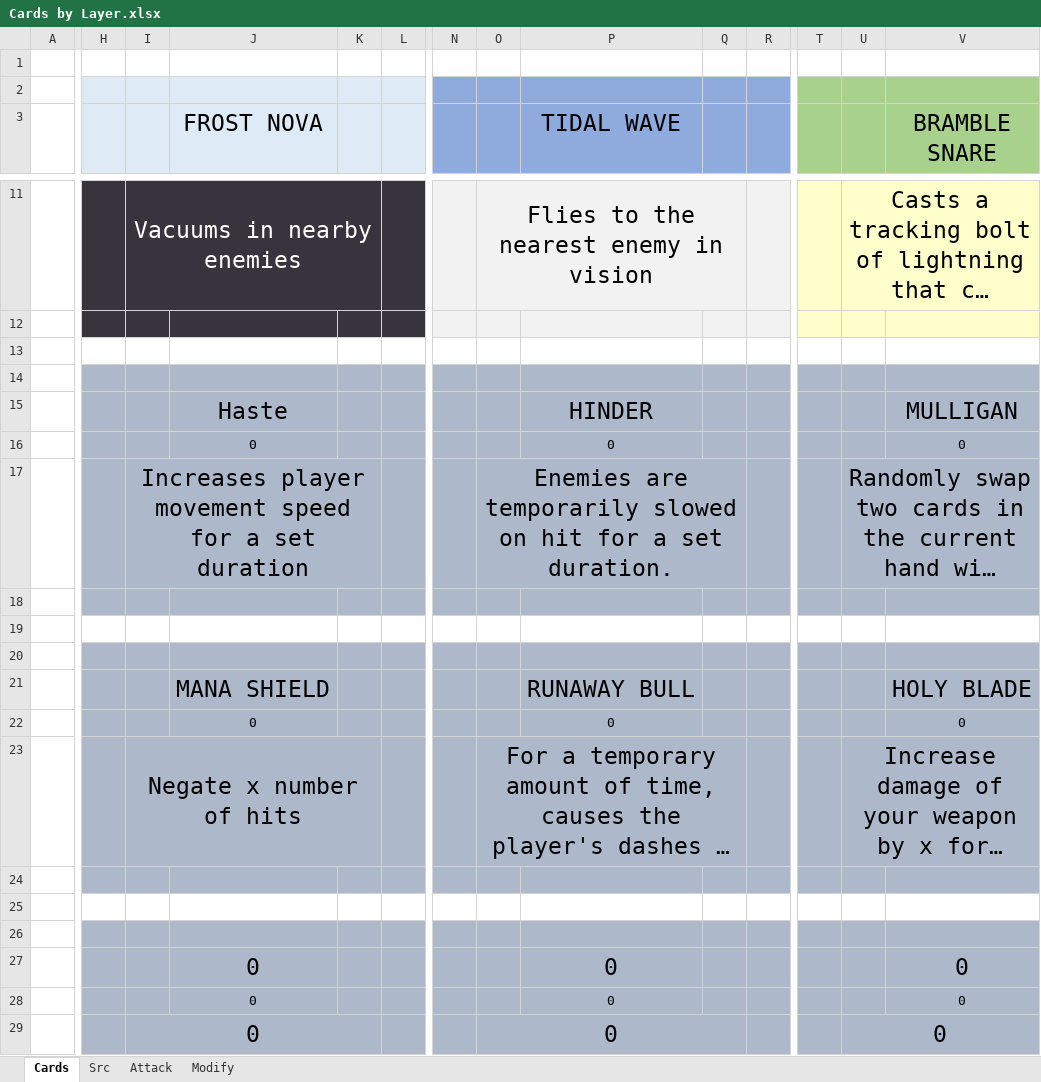
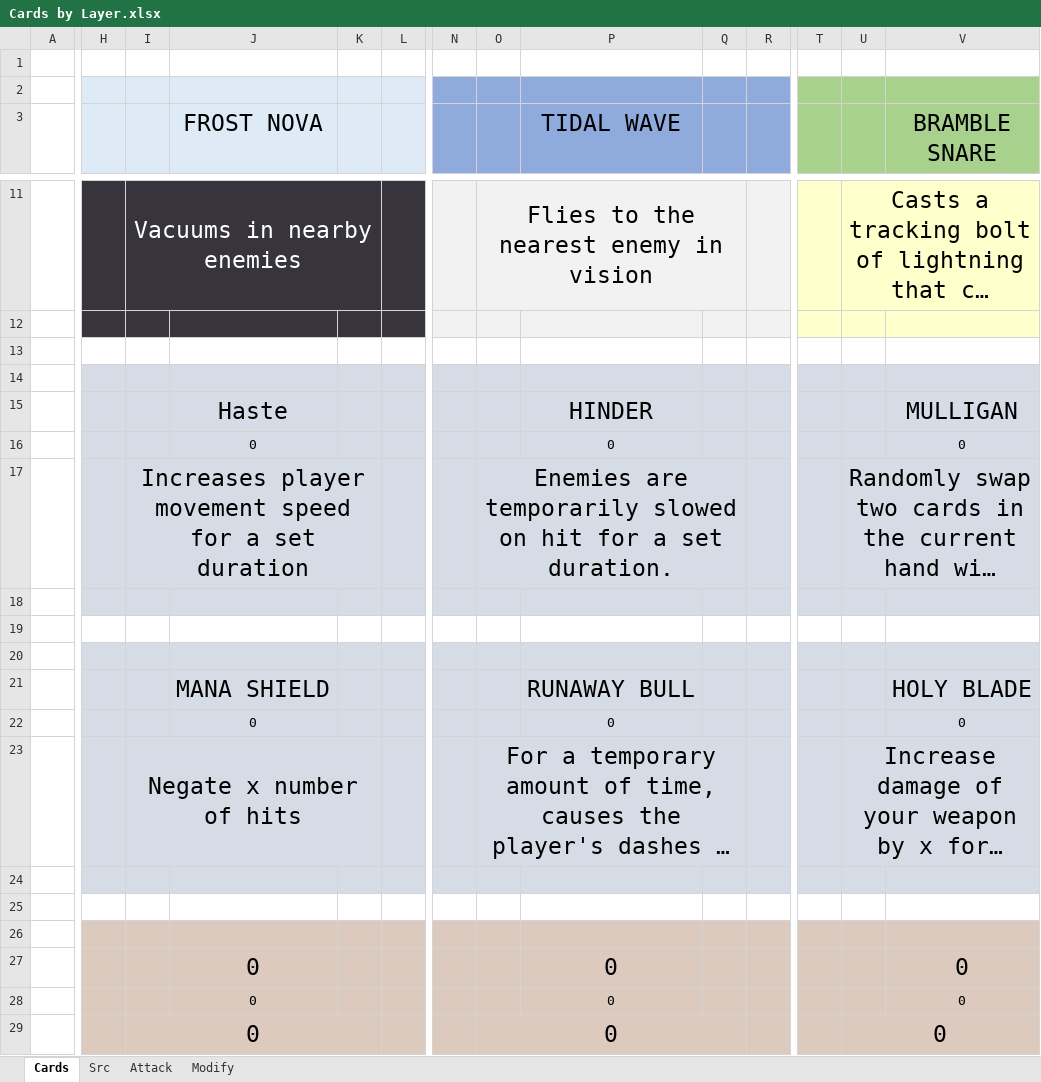
Before and after one commit to LukeIsLak/CSC-486C---Group-Repository, an Excel workbook: Assets/Documents/Concept Art/Cards by Layer.xlsx, sheet Cards, drawn as a sheet; only a part is shown, gaps mark what is left out; long unchanged cells end in …; values as stored, in another font and other column widths than the file's, no borders; charts and pictures not drawn; the diff covers the shown part only; the diff names each change by its address in the sheet, - before the commit and + after, or states it on an @@ line.

Commit message:
Modifier Borders
Added new art for modifier card borders + housecleaning

```diff
--- a/Assets/Documents/Concept Art/Cards by Layer.xlsx (sheet Cards)
+++ b/Assets/Documents/Concept Art/Cards by Layer.xlsx (sheet Cards)
-H14:L18 fill: #ADB9CA
+H14:L18 fill: #D6DCE5
-N14:R18 fill: #ADB9CA
+N14:R18 fill: #D6DCE5
-T14:V18 fill: #ADB9CA
+T14:V18 fill: #D6DCE5
-H20:L24 fill: #ADB9CA
+H20:L24 fill: #D6DCE5
-N20:R24 fill: #ADB9CA
+N20:R24 fill: #D6DCE5
-T20:V24 fill: #ADB9CA
+T20:V24 fill: #D6DCE5
-H26:L29 fill: #ADB9CA
+H26:L29 fill: #DBCABD
-N26:R29 fill: #ADB9CA
+N26:R29 fill: #DBCABD
-T26:V29 fill: #ADB9CA
+T26:V29 fill: #DBCABD
```
Also changed, not shown: cell formats elsewhere in this sheet, sheet Src, charts or pictures.
